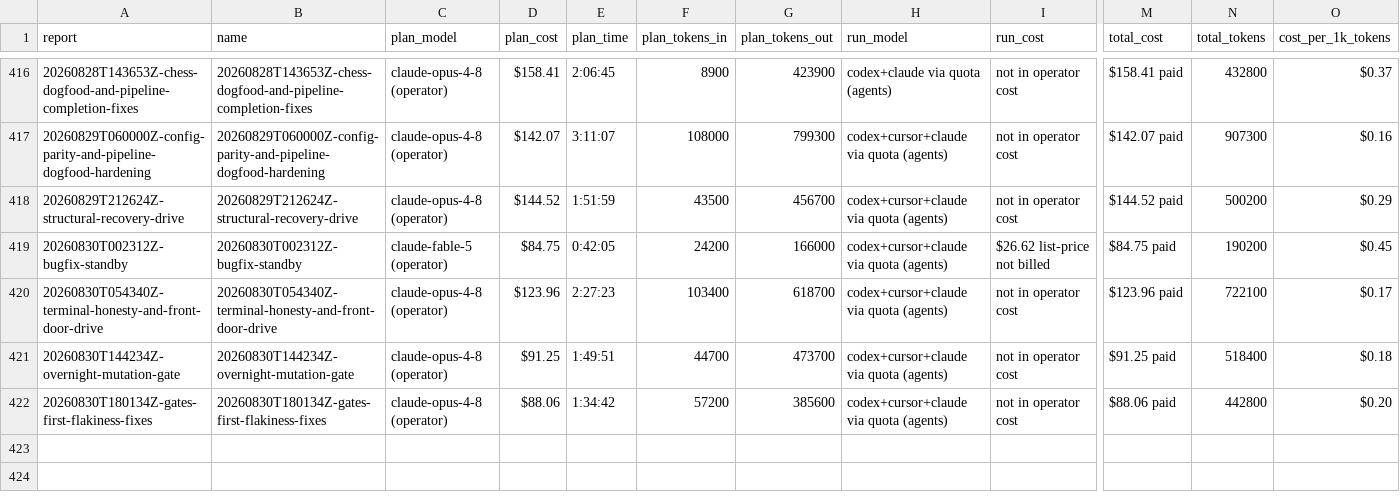
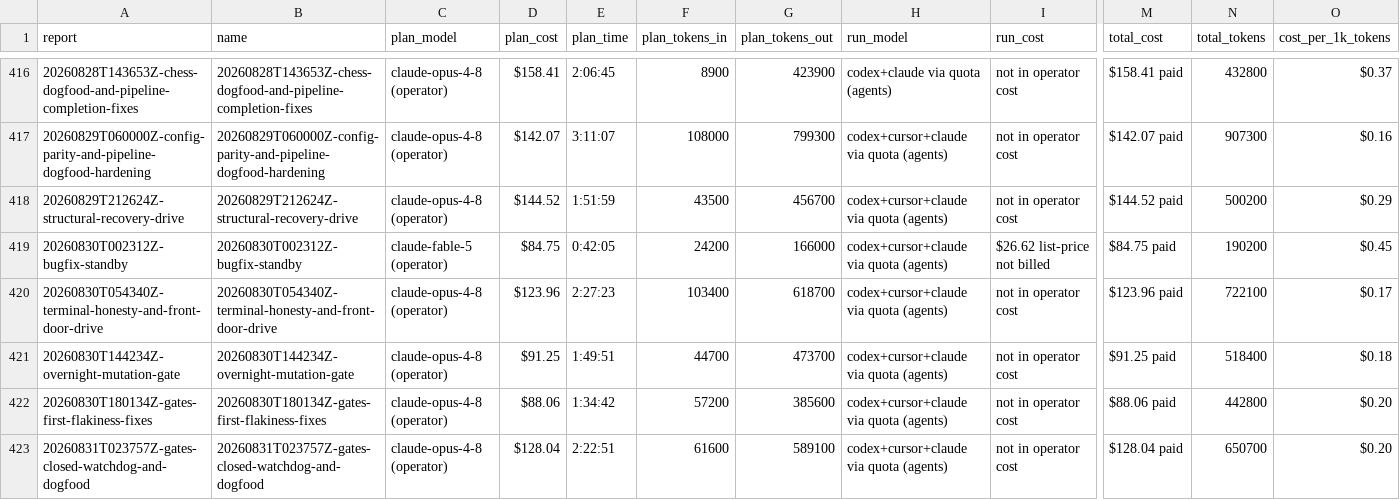
Before and after one commit to cbrenner04/jarvis, a CSV file: reports/session-costs.csv, drawn as a sheet; only a part is shown, gaps mark what is left out; rows hold the shown columns only; the diff names each change by its address in the sheet, - before the commit and + after, or states it on an @@ line.

```diff
--- a/reports/session-costs.csv
+++ b/reports/session-costs.csv
+row 423: 20260831T023757Z-gates-closed-watchdog-and-dogfood | 20260831T023757Z-gates-closed-watchdog-and-dogfood | claude-opus-4-8 (operator) | $128.04 | 2:22:51 | 61600 | 589100 | codex+cursor+claude via quota (agents) | not in operator cost | $128.04 paid | 650700 | $0.20
```
Also changed, not shown: reports/efficiency.csv, reports/operator-costs.csv, 6 other files.
